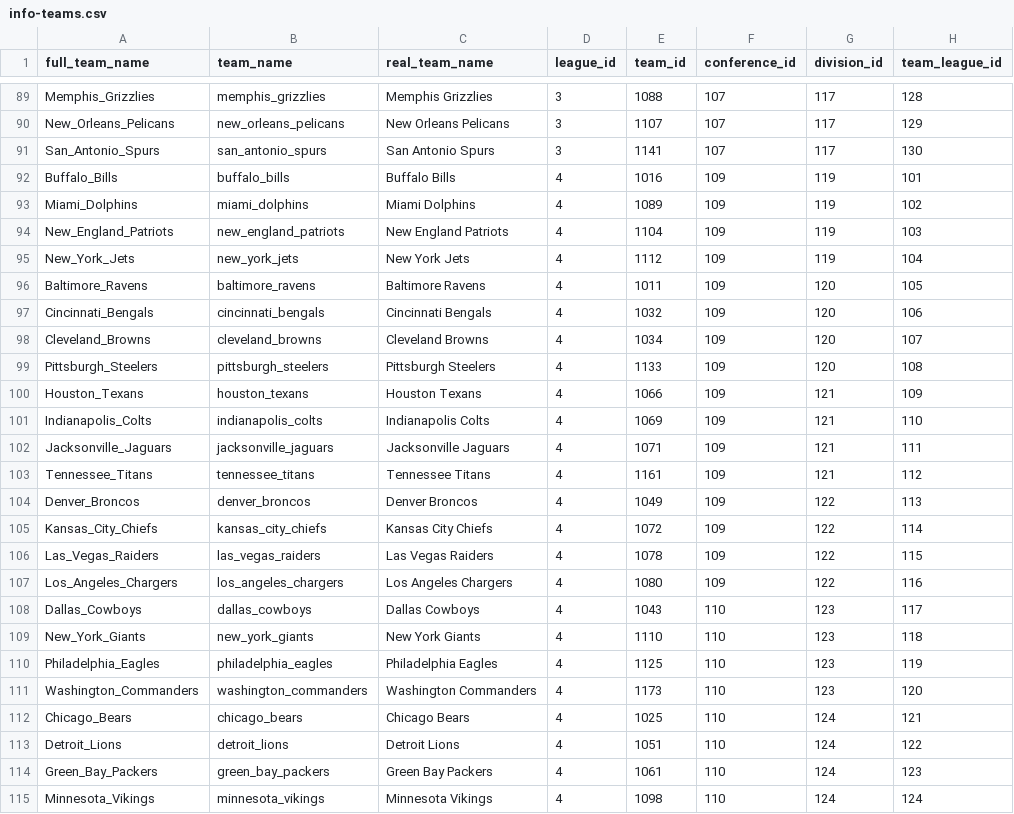
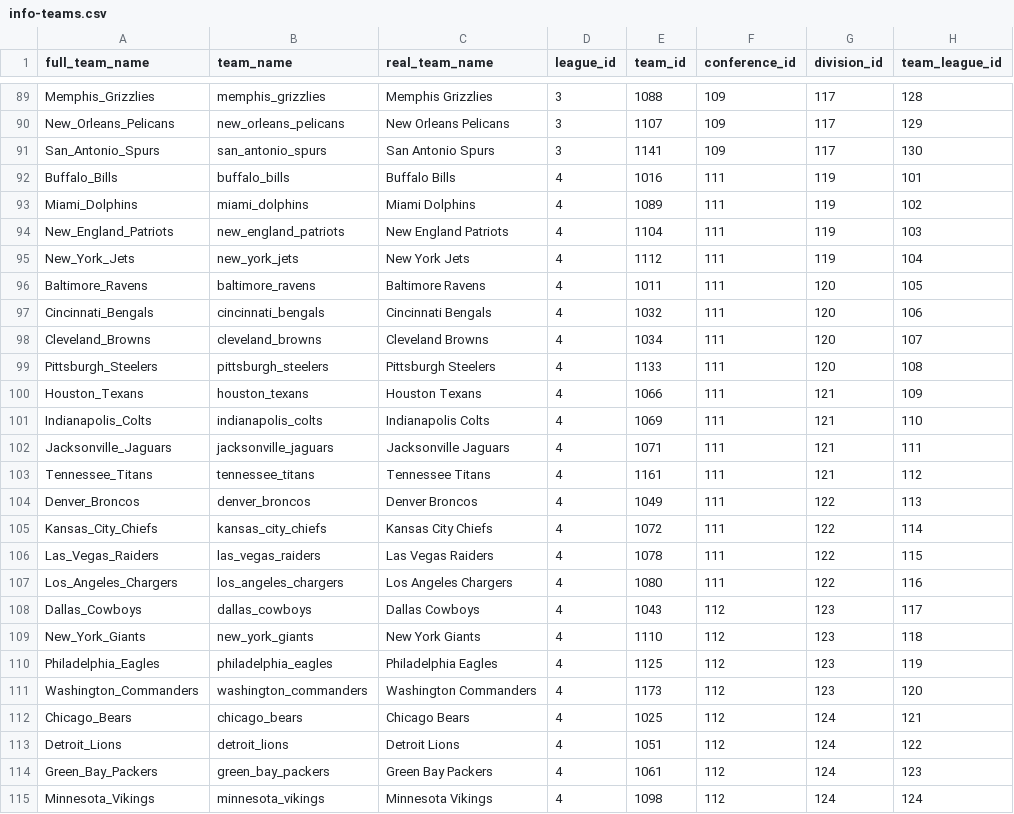
Before and after one commit to pbertain/sportspuff-v6, a CSV file: info-teams.csv, drawn as a sheet; only a part is shown, gaps mark what is left out; the diff covers the shown part only; the diff names each change by its address in the sheet, - before the commit and + after, or states it on an @@ line.

```diff
--- a/info-teams.csv
+++ b/info-teams.csv
-F89:F91 (conference_id): 107
+F89:F91 (conference_id): 109
-F92:F107 (conference_id): 109
+F92:F107 (conference_id): 111
-F108:F115 (conference_id): 110
+F108:F115 (conference_id): 112
```
Also changed, not shown: 98 edited cells elsewhere in this file, info-conferences.csv, info-divisions.csv, 1 other file.
